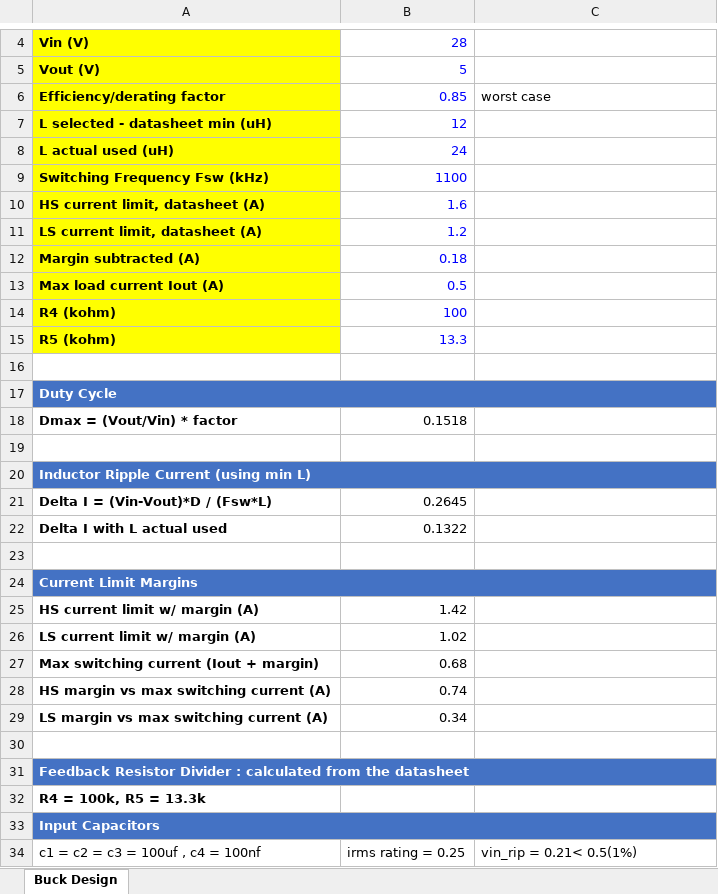
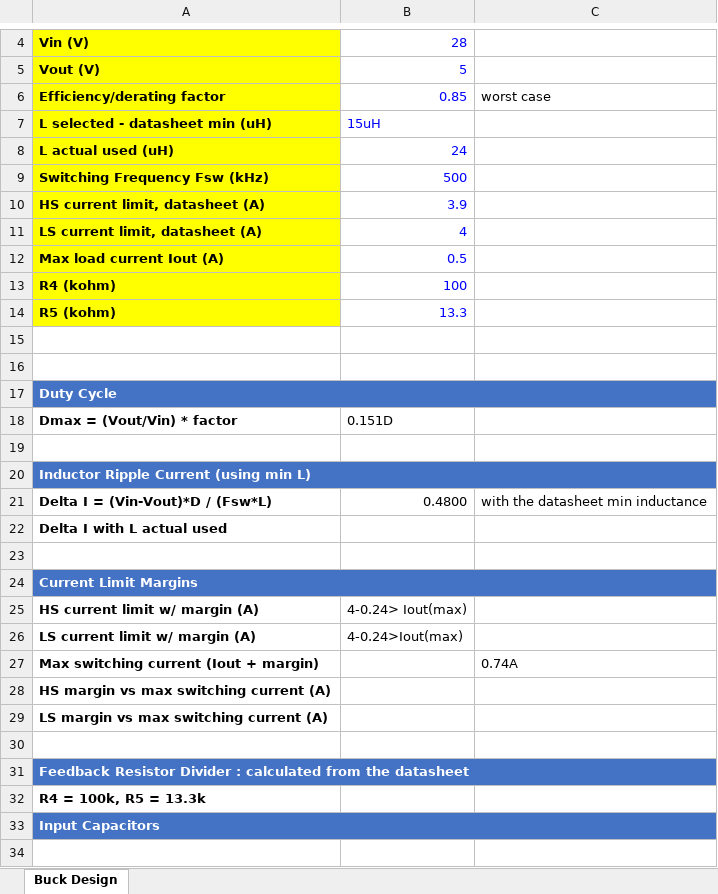
Before and after one commit to selva-ragaavan/AVIONIX-28, an Excel workbook: Design_calc/buck_converter_design.xlsx, sheet Buck Design, drawn as a sheet; only a part is shown, gaps mark what is left out; values as stored, in another font and other column widths than the file's, no borders; removed rows and columns are numbered as before the commit, all else as after; the diff names each change by its address in the sheet, - before the commit and + after, or states it on an @@ line.

```diff
--- a/Design_calc/buck_converter_design.xlsx (sheet Buck Design)
+++ b/Design_calc/buck_converter_design.xlsx (sheet Buck Design)
-B7: 12
+B7: 15uH
-B9: 1100
+B9: 500
-B10: 1.6
+B10: 3.9
-B11: 1.2
+B11: 4
-row 12: Margin subtracted (A) | 0.18
+row 16: (empty)
-B18: 0.1518
+B18: 0.151D
-B21: 0.2645
+B21: 0.4800
-C21: (empty)
+C21: with the datasheet min inductance
-B22: 0.1322
+B22: (empty)
-B25: 1.42
+B25: 4-0.24> Iout(max)
-B26: 1.02
+B26: 4-0.24>Iout(max)
-B27: 0.68
+B27: (empty)
-C27: (empty)
+C27: 0.74A
-B28: 0.74
+B28: (empty)
-B29: 0.34
+B29: (empty)
-row 34: c1 = c2 = c3 = 100uf , c4 = 100nf | irms rating = 0.25 | vin_rip = 0.21< 0.5(1%)
```
Also changed, not shown: 14 other files.
